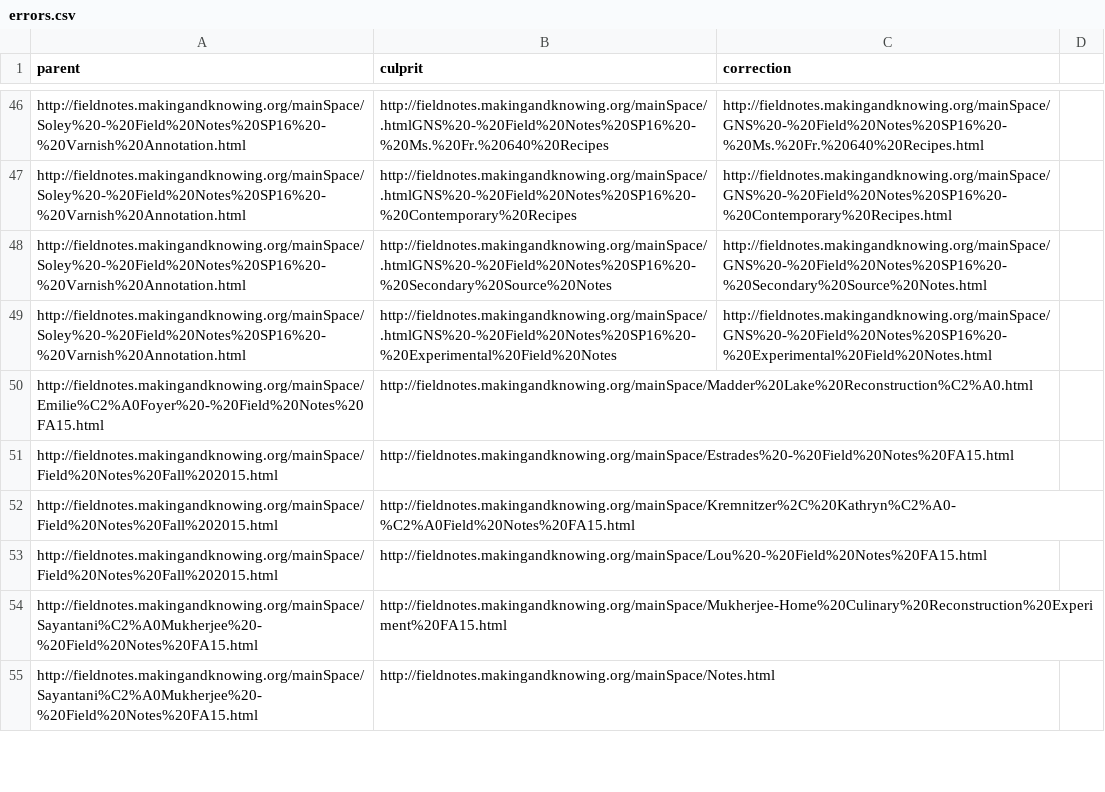
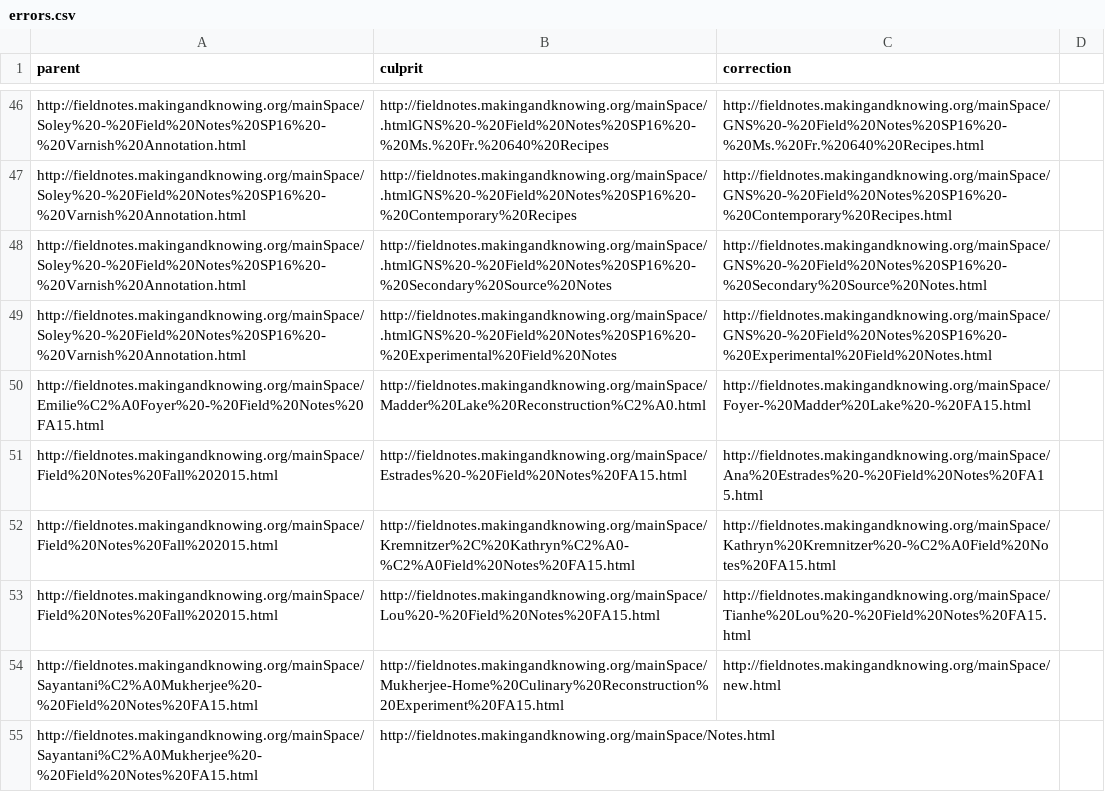
Before and after one commit to cu-mkp/manuscript-object, a CSV file: fieldnotes/errors.csv, drawn as a sheet; only a part is shown, gaps mark what is left out; the diff covers the shown part only.

Commit message:
Locate more files in fieldnotes/errors.csv

```diff
--- a/fieldnotes/errors.csv
+++ b/fieldnotes/errors.csv
@@ -49,7 +49,7 @@ http://fieldnotes.makingandknowing.org/mainSpace/Soley%20-%20Field%20Notes%20SP1
 http://fieldnotes.makingandknowing.org/mainSpace/Soley%20-%20Field%20Notes%20SP16%20-%20Varnish%20Annotation.html,http://fieldnotes.makingandknowing.org/mainSpace/.htmlGNS%20-%20Field%20Notes%20SP16%20-%20Experimental%20Field%20Notes,http://fieldnotes.makingandknowing.org/mainSpace/GNS%20-%20Field%20Notes%20SP16%20-%20Experimental%20Field%20Notes.html
-http://fieldnotes.makingandknowing.org/mainSpace/Emilie%C2%A0Foyer%20-%20Field%20Notes%20FA15.html,http://fieldnotes.makingandknowing.org/mainSpace/Madder%20Lake%20Reconstruction%C2%A0.html,
-http://fieldnotes.makingandknowing.org/mainSpace/Field%20Notes%20Fall%202015.html,http://fieldnotes.makingandknowing.org/mainSpace/Estrades%20-%20Field%20Notes%20FA15.html,
-http://fieldnotes.makingandknowing.org/mainSpace/Field%20Notes%20Fall%202015.html,http://fieldnotes.makingandknowing.org/mainSpace/Kremnitzer%2C%20Kathryn%C2%A0-%C2%A0Field%20Notes%20FA15.html,
-http://fieldnotes.makingandknowing.org/mainSpace/Field%20Notes%20Fall%202015.html,http://fieldnotes.makingandknowing.org/mainSpace/Lou%20-%20Field%20Notes%20FA15.html,
-http://fieldnotes.makingandknowing.org/mainSpace/Sayantani%C2%A0Mukherjee%20-%20Field%20Notes%20FA15.html,http://fieldnotes.makingandknowing.org/mainSpace/Mukherjee-Home%20Culinary%20Reconstruction%20Experiment%20FA15.html,
+http://fieldnotes.makingandknowing.org/mainSpace/Emilie%C2%A0Foyer%20-%20Field%20Notes%20FA15.html,http://fieldnotes.makingandknowing.org/mainSpace/Madder%20Lake%20Reconstruction%C2%A0.html,http://fieldnotes.makingandknowing.org/mainSpace/Foyer-%20Madder%20Lake%20-%20FA15.html
+http://fieldnotes.makingandknowing.org/mainSpace/Field%20Notes%20Fall%202015.html,http://fieldnotes.makingandknowing.org/mainSpace/Estrades%20-%20Field%20Notes%20FA15.html,http://fieldnotes.makingandknowing.org/mainSpace/Ana%20Estrades%20-%20Field%20Notes%20FA15.html
+http://fieldnotes.makingandknowing.org/mainSpace/Field%20Notes%20Fall%202015.html,http://fieldnotes.makingandknowing.org/mainSpace/Kremnitzer%2C%20Kathryn%C2%A0-%C2%A0Field%20Notes%20FA15.html,http://fieldnotes.makingandknowing.org/mainSpace/Kathryn%20Kremnitzer%20-%C2%A0Field%20Notes%20FA15.html
+http://fieldnotes.makingandknowing.org/mainSpace/Field%20Notes%20Fall%202015.html,http://fieldnotes.makingandknowing.org/mainSpace/Lou%20-%20Field%20Notes%20FA15.html,http://fieldnotes.makingandknowing.org/mainSpace/Tianhe%20Lou%20-%20Field%20Notes%20FA15.html
+http://fieldnotes.makingandknowing.org/mainSpace/Sayantani%C2%A0Mukherjee%20-%20Field%20Notes%20FA15.html,http://fieldnotes.makingandknowing.org/mainSpace/Mukherjee-Home%20Culinary%20Reconstruction%20Experiment%20FA15.html,http://fieldnotes.makingandknowing.org/mainSpace/new.html
 http://fieldnotes.makingandknowing.org/mainSpace/Sayantani%C2%A0Mukherjee%20-%20Field%20Notes%20FA15.html,http://fieldnotes.makingandknowing.org/mainSpace/Notes.html,
```
Also changed, not shown: 7 added rows and 23 edited cells elsewhere in this file, 6 other files.
